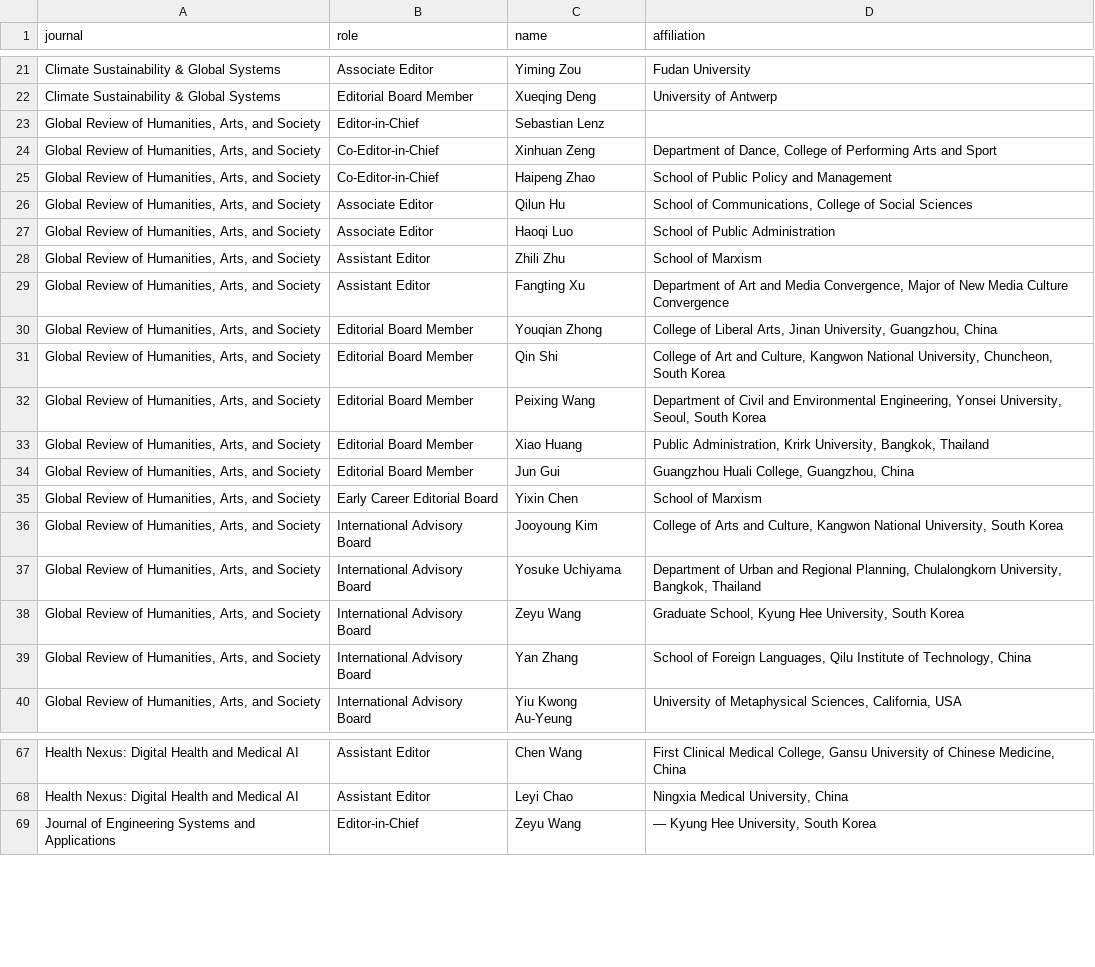
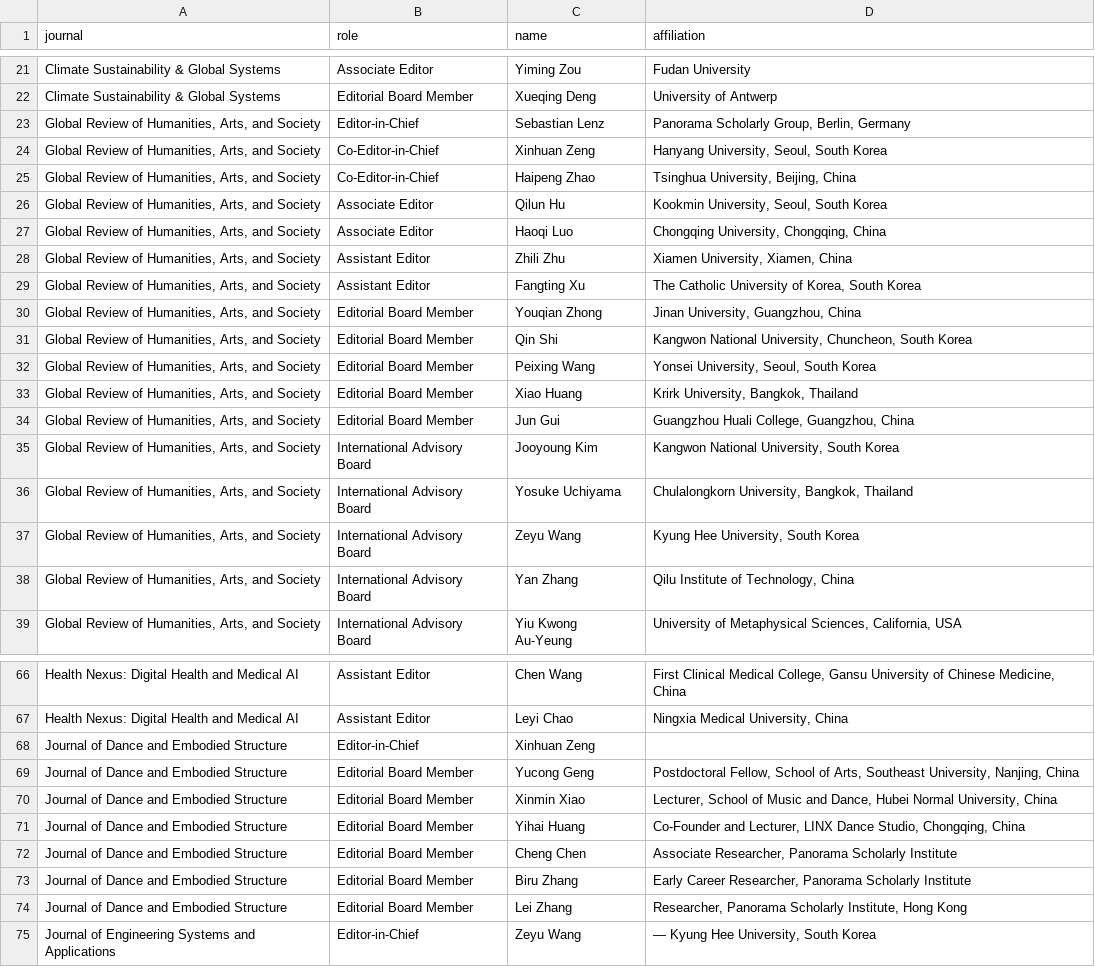
Before and after one commit to WENSHAO521/psg-credentials, a CSV file: source/editorial-boards.csv, drawn as a sheet; only a part is shown, gaps mark what is left out; the diff covers the shown part only.

```diff
--- a/source/editorial-boards.csv
+++ b/source/editorial-boards.csv
@@ -22,19 +22,18 @@ Climate Sustainability & Global Systems,Associate Editor,Yiming Zou,Fudan Univer
 Climate Sustainability & Global Systems,Editorial Board Member,Xueqing Deng,University of Antwerp
-"Global Review of Humanities, Arts, and Society",Editor-in-Chief,Sebastian Lenz,
-"Global Review of Humanities, Arts, and Society",Co-Editor-in-Chief,Xinhuan Zeng,"Department of Dance, College of Performing Arts and Sport"
-"Global Review of Humanities, Arts, and Society",Co-Editor-in-Chief,Haipeng Zhao,School of Public Policy and Management
-"Global Review of Humanities, Arts, and Society",Associate Editor,Qilun Hu,"School of Communications, College of Social Sciences"
-"Global Review of Humanities, Arts, and Society",Associate Editor,Haoqi Luo,School of Public Administration
-"Global Review of Humanities, Arts, and Society",Assistant Editor,Zhili Zhu,School of Marxism
-"Global Review of Humanities, Arts, and Society",Assistant Editor,Fangting Xu,"Department of Art and Media Convergence, Major of New Media Culture Convergence"
-"Global Review of Humanities, Arts, and Society",Editorial Board Member,Youqian Zhong,"College of Liberal Arts, Jinan University, Guangzhou, China"
-"Global Review of Humanities, Arts, and Society",Editorial Board Member,Qin Shi,"College of Art and Culture, Kangwon National University, Chuncheon, South Korea"
-"Global Review of Humanities, Arts, and Society",Editorial Board Member,Peixing Wang,"Department of Civil and Environmental Engineering, Yonsei University, Seoul, South Korea"
-"Global Review of Humanities, Arts, and Society",Editorial Board Member,Xiao Huang,"Public Administration, Krirk University, Bangkok, Thailand"
+"Global Review of Humanities, Arts, and Society",Editor-in-Chief,Sebastian Lenz,"Panorama Scholarly Group, Berlin, Germany"
+"Global Review of Humanities, Arts, and Society",Co-Editor-in-Chief,Xinhuan Zeng,"Hanyang University, Seoul, South Korea"
+"Global Review of Humanities, Arts, and Society",Co-Editor-in-Chief,Haipeng Zhao,"Tsinghua University, Beijing, China"
+"Global Review of Humanities, Arts, and Society",Associate Editor,Qilun Hu,"Kookmin University, Seoul, South Korea"
+"Global Review of Humanities, Arts, and Society",Associate Editor,Haoqi Luo,"Chongqing University, Chongqing, China"
+"Global Review of Humanities, Arts, and Society",Assistant Editor,Zhili Zhu,"Xiamen University, Xiamen, China"
+"Global Review of Humanities, Arts, and Society",Assistant Editor,Fangting Xu,"The Catholic University of Korea, South Korea"
+"Global Review of Humanities, Arts, and Society",Editorial Board Member,Youqian Zhong,"Jinan University, Guangzhou, China"
+"Global Review of Humanities, Arts, and Society",Editorial Board Member,Qin Shi,"Kangwon National University, Chuncheon, South Korea"
+"Global Review of Humanities, Arts, and Society",Editorial Board Member,Peixing Wang,"Yonsei University, Seoul, South Korea"
+"Global Review of Humanities, Arts, and Society",Editorial Board Member,Xiao Huang,"Krirk University, Bangkok, Thailand"
 "Global Review of Humanities, Arts, and Society",Editorial Board Member,Jun Gui,"Guangzhou Huali College, Guangzhou, China"
-"Global Review of Humanities, Arts, and Society",Early Career Editorial Board,Yixin Chen,School of Marxism
-"Global Review of Humanities, Arts, and Society",International Advisory Board,Jooyoung Kim,"College of Arts and Culture, Kangwon National University, South Korea"
-"Global Review of Humanities, Arts, and Society",International Advisory Board,Yosuke Uchiyama,"Department of Urban and Regional Planning, Chulalongkorn University, Bangkok, Thailand"
-"Global Review of Humanities, Arts, and Society",International Advisory Board,Zeyu Wang,"Graduate School, Kyung Hee University, South Korea"
-"Global Review of Humanities, Arts, and Society",International Advisory Board,Yan Zhang,"School of Foreign Languages, Qilu Institute of Technology, China"
+"Global Review of Humanities, Arts, and Society",International Advisory Board,Jooyoung Kim,"Kangwon National University, South Korea"
+"Global Review of Humanities, Arts, and Society",International Advisory Board,Yosuke Uchiyama,"Chulalongkorn University, Bangkok, Thailand"
+"Global Review of Humanities, Arts, and Society",International Advisory Board,Zeyu Wang,"Kyung Hee University, South Korea"
+"Global Review of Humanities, Arts, and Society",International Advisory Board,Yan Zhang,"Qilu Institute of Technology, China"
 "Global Review of Humanities, Arts, and Society",International Advisory Board,Yiu Kwong Au-Yeung,"University of Metaphysical Sciences, California, USA"
@@ -68,2 +67,9 @@ Health Nexus: Digital Health and Medical AI,Assistant Editor,Chen Wang,"First Cl
 Health Nexus: Digital Health and Medical AI,Assistant Editor,Leyi Chao,"Ningxia Medical University, China"
+Journal of Dance and Embodied Structure,Editor-in-Chief,Xinhuan Zeng,
+Journal of Dance and Embodied Structure,Editorial Board Member,Yucong Geng,"Postdoctoral Fellow, School of Arts, Southeast University, Nanjing, China"
+Journal of Dance and Embodied Structure,Editorial Board Member,Xinmin Xiao,"Lecturer, School of Music and Dance, Hubei Normal University, China"
+Journal of Dance and Embodied Structure,Editorial Board Member,Yihai Huang,"Co-Founder and Lecturer, LINX Dance Studio, Chongqing, China"
+Journal of Dance and Embodied Structure,Editorial Board Member,Cheng Chen,"Associate Researcher, Panorama Scholarly Institute"
+Journal of Dance and Embodied Structure,Editorial Board Member,Biru Zhang,"Early Career Researcher, Panorama Scholarly Institute"
+Journal of Dance and Embodied Structure,Editorial Board Member,Lei Zhang,"Researcher, Panorama Scholarly Institute, Hong Kong"
 Journal of Engineering Systems and Applications,Editor-in-Chief,Zeyu Wang,"— Kyung Hee University, South Korea"
```
Also changed, not shown: 6 edited cells elsewhere in this file, source/certificates.csv.
